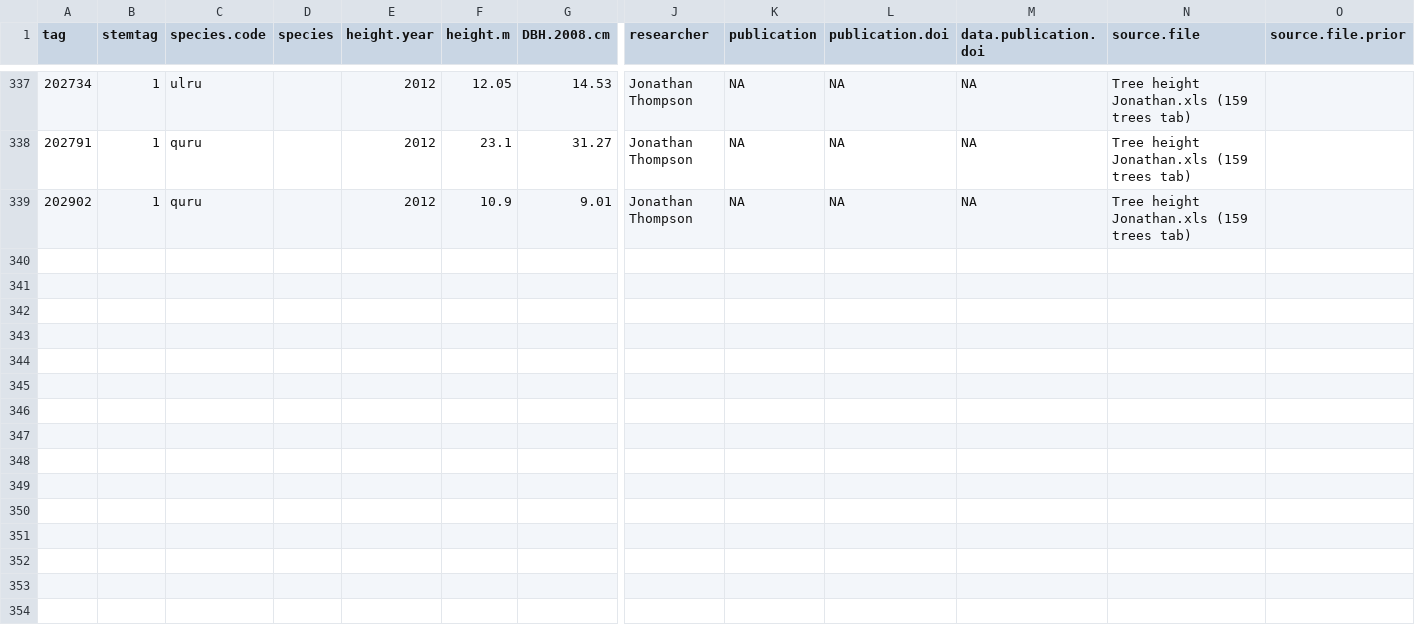
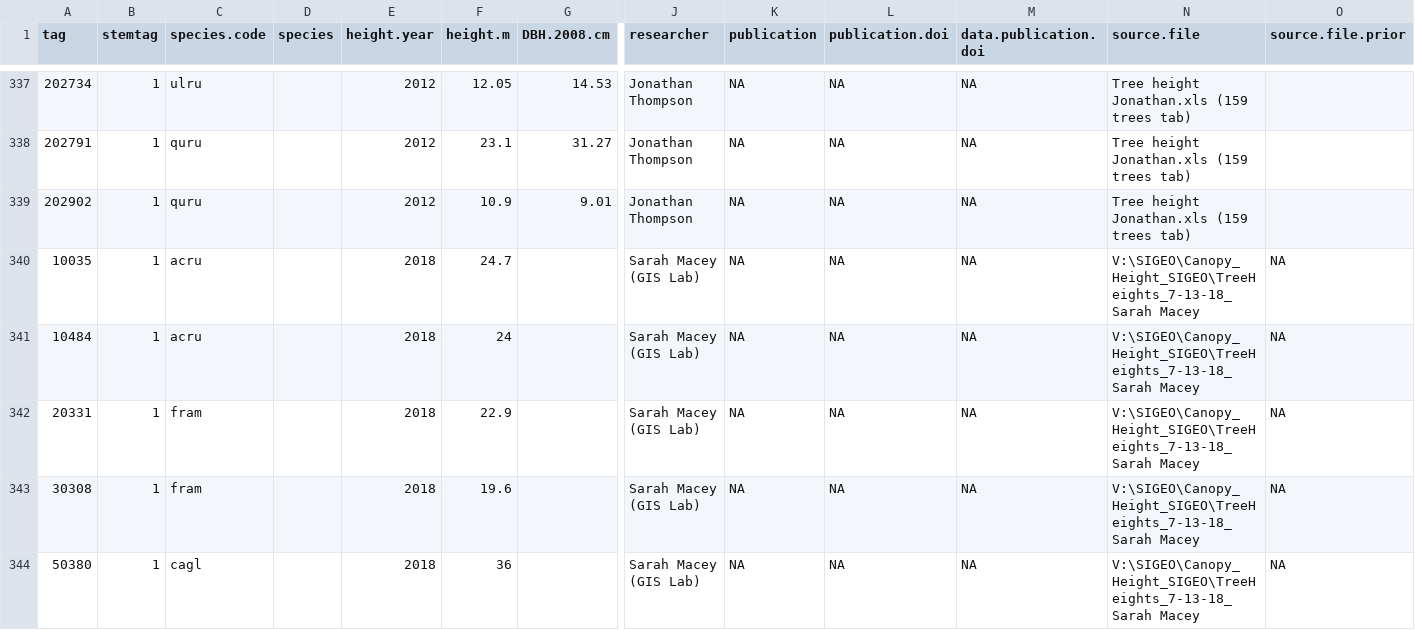
Before and after one commit to SCBI-ForestGEO/SCBI-ForestGEO-Data, a CSV file: tree_dimensions/SCBI_tree_heights.csv, drawn as a sheet; only a part is shown, gaps mark what is left out; rows hold the shown columns only; the diff covers the shown part only; the diff names each change by its address in the sheet, - before the commit and + after, or states it on an @@ line.

Commit message:
Added height data from Sarah Macey
Sarah Macey (GIS lab) took height data for 18 trees for a drone project. Data is now public  here. Original file in V:\SIGEO\Canopy_Height_SIGEO

```diff
--- a/tree_dimensions/SCBI_tree_heights.csv
+++ b/tree_dimensions/SCBI_tree_heights.csv
+row 340: 10035 | 1 | acru |  | 2018 | 24.7 |  | Sarah Macey (GIS Lab) | NA | NA | NA | V:\SIGEO\Canopy_Height_SIGEO\TreeHeights_7-13-18_Sarah Macey | NA
+row 341: 10484 | 1 | acru |  | 2018 | 24 |  | Sarah Macey (GIS Lab) | NA | NA | NA | V:\SIGEO\Canopy_Height_SIGEO\TreeHeights_7-13-18_Sarah Macey | NA
+row 342: 20331 | 1 | fram |  | 2018 | 22.9 |  | Sarah Macey (GIS Lab) | NA | NA | NA | V:\SIGEO\Canopy_Height_SIGEO\TreeHeights_7-13-18_Sarah Macey | NA
+row 343: 30308 | 1 | fram |  | 2018 | 19.6 |  | Sarah Macey (GIS Lab) | NA | NA | NA | V:\SIGEO\Canopy_Height_SIGEO\TreeHeights_7-13-18_Sarah Macey | NA
+row 344: 50380 | 1 | cagl |  | 2018 | 36 |  | Sarah Macey (GIS Lab) | NA | NA | NA | V:\SIGEO\Canopy_Height_SIGEO\TreeHeights_7-13-18_Sarah Macey | NA
```
Also changed, not shown: 13 added rows and 1 edited cell elsewhere in this file.
